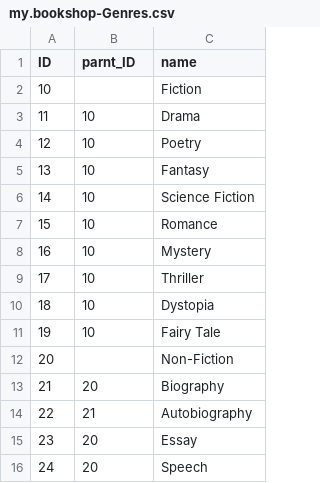
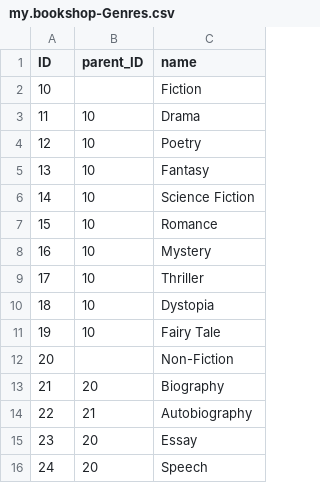
Before and after one commit to SAP-samples/cloud-cap-samples-java, a CSV file: db/data/my.bookshop-Genres.csv, drawn as a sheet.

Commit message:
parnt -> parent

```diff
--- a/db/data/my.bookshop-Genres.csv
+++ b/db/data/my.bookshop-Genres.csv
@@ -1,2 +1,2 @@
-ID;parnt_ID;name
+ID;parent_ID;name
 10;;Fiction
```
Also changed, not shown: 4 other files.
